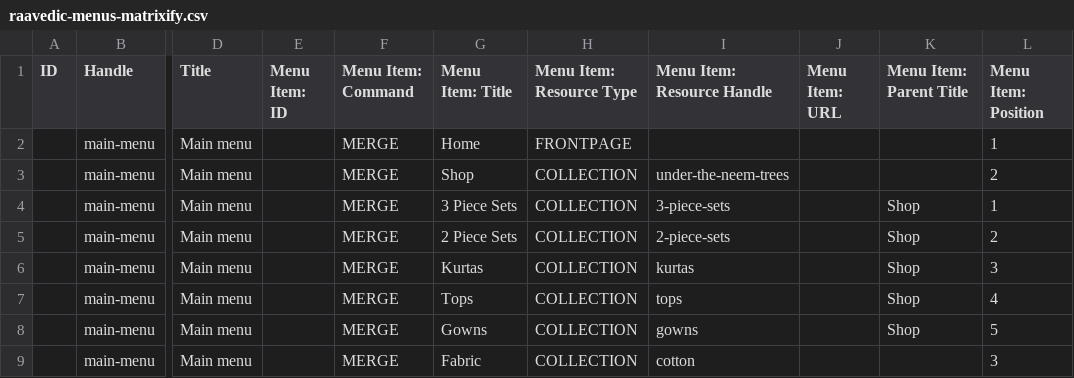
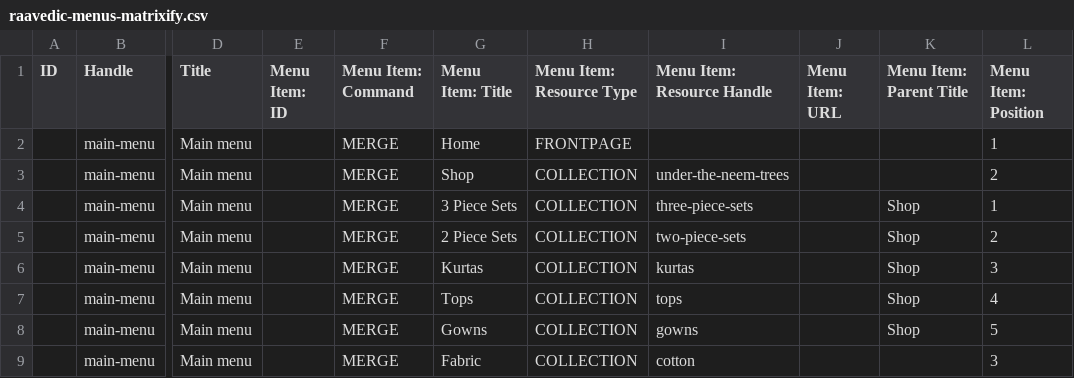
Before and after one commit to shardulpandey/raavedic-product-images, a CSV file: raavedic-menus-matrixify.csv, drawn as a sheet; only a part is shown, gaps mark what is left out; the diff names each change by its address in the sheet, - before the commit and + after, or states it on an @@ line.

```diff
--- a/raavedic-menus-matrixify.csv
+++ b/raavedic-menus-matrixify.csv
-I4 (Menu Item: Resource Handle): 3-piece-sets
+I4 (Menu Item: Resource Handle): three-piece-sets
-I5 (Menu Item: Resource Handle): 2-piece-sets
+I5 (Menu Item: Resource Handle): two-piece-sets
```
Also changed, not shown: raavedic-collections-matrixify.csv.
